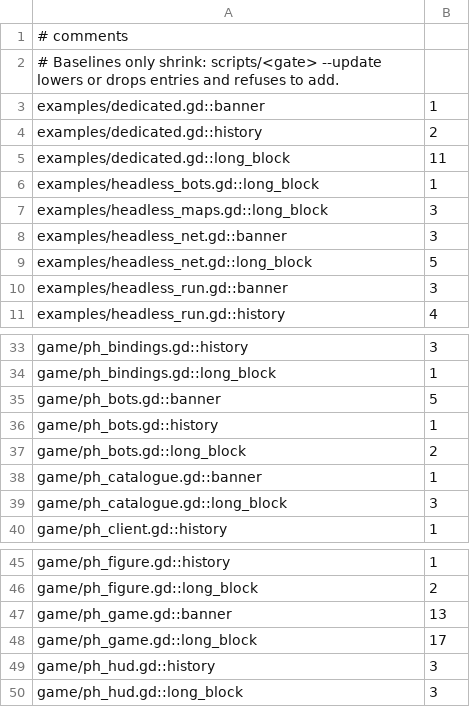
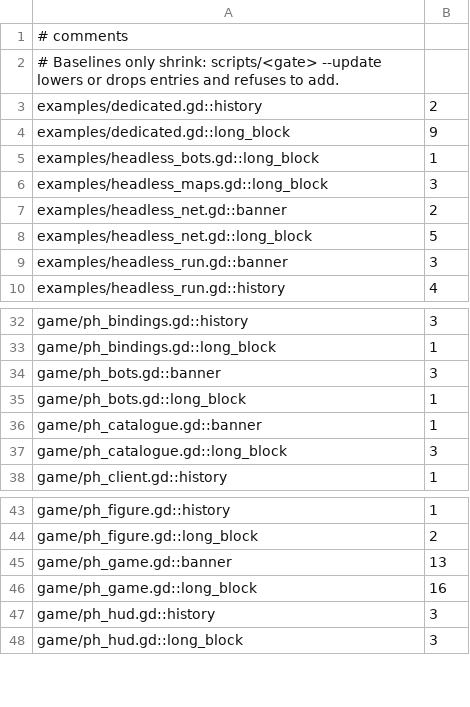
Before and after one commit to zees-games/game-prop-hunt, a TSV file: ci/efficiency/comments.tsv, drawn as a sheet; only a part is shown, gaps mark what is left out.

```diff
--- a/ci/efficiency/comments.tsv
+++ b/ci/efficiency/comments.tsv
@@ -2,8 +2,7 @@
 # Baselines only shrink: scripts/<gate> --update lowers or drops entries and refuses to add.
-examples/dedicated.gd::banner	1
 examples/dedicated.gd::history	2
-examples/dedicated.gd::long_block	11
+examples/dedicated.gd::long_block	9
 examples/headless_bots.gd::long_block	1
 examples/headless_maps.gd::long_block	3
-examples/headless_net.gd::banner	3
+examples/headless_net.gd::banner	2
 examples/headless_net.gd::long_block	5
@@ -34,5 +33,4 @@ game/ph_bindings.gd::history	3
 game/ph_bindings.gd::long_block	1
-game/ph_bots.gd::banner	5
-game/ph_bots.gd::history	1
-game/ph_bots.gd::long_block	2
+game/ph_bots.gd::banner	3
+game/ph_bots.gd::long_block	1
 game/ph_catalogue.gd::banner	1
@@ -47,3 +45,3 @@ game/ph_figure.gd::long_block	2
 game/ph_game.gd::banner	13
-game/ph_game.gd::long_block	17
+game/ph_game.gd::long_block	16
 game/ph_hud.gd::history	3
```
Also changed, not shown: 2 other files.
